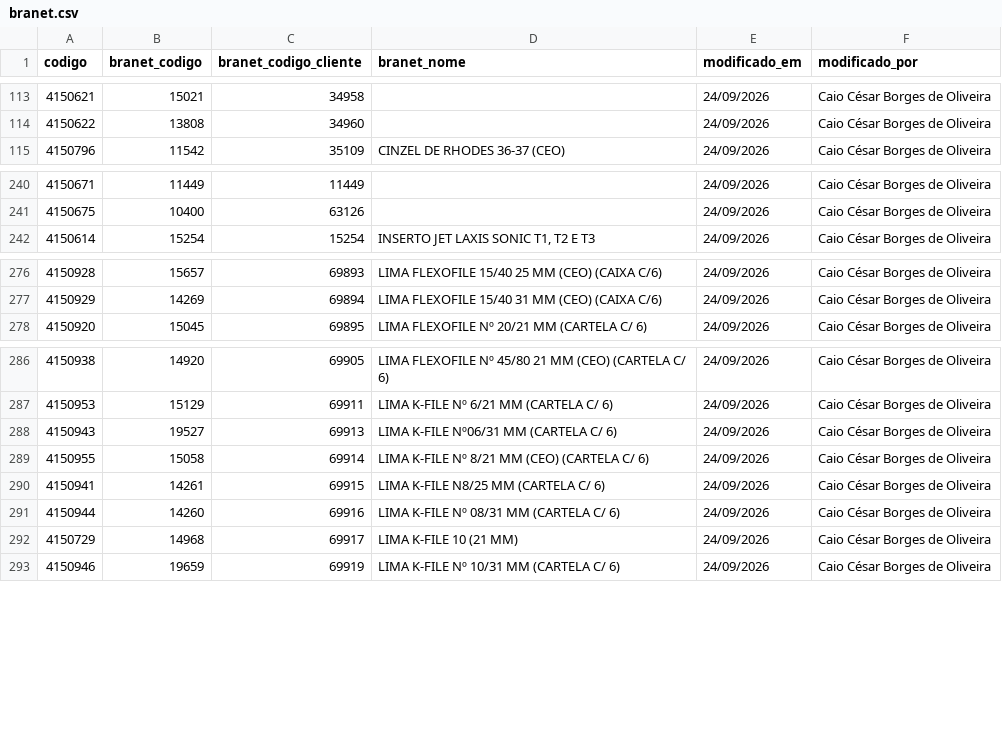
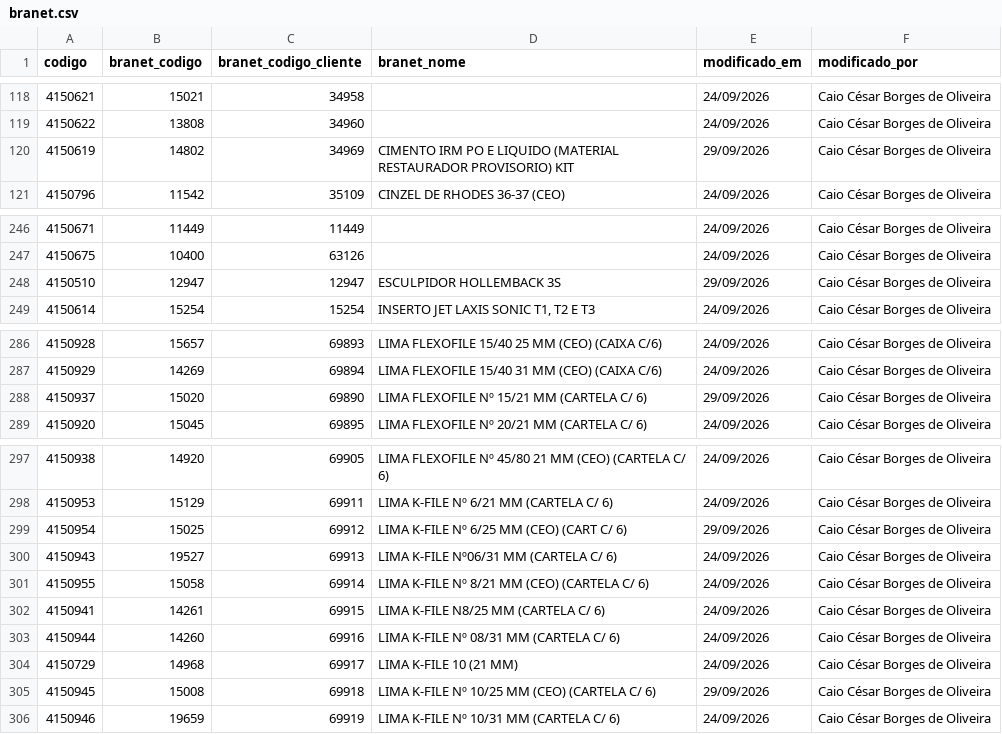
Before and after one commit to csmonteserrat/guiailustrado, a CSV file: branet/branet.csv, drawn as a sheet; only a part is shown, gaps mark what is left out; the diff covers the shown part only.

```diff
--- a/branet/branet.csv
+++ b/branet/branet.csv
@@ -114,2 +119,3 @@
 4150622,13808,34960,,24/09/2026,Caio César Borges de Oliveira
+4150619,14802,34969,CIMENTO IRM PO E LIQUIDO (MATERIAL RESTAURADOR PROVISORIO) KIT,29/09/2026,Caio César Borges de Oliveira
 4150796,11542,35109,CINZEL DE RHODES 36-37 (CEO),24/09/2026,Caio César Borges de Oliveira
@@ -241,2 +247,3 @@
 4150675,10400,63126,,24/09/2026,Caio César Borges de Oliveira
+4150510,12947,12947,ESCULPIDOR HOLLEMBACK 3S,29/09/2026,Caio César Borges de Oliveira
 4150614,15254,15254,"INSERTO JET LAXIS SONIC T1, T2 E T3",24/09/2026,Caio César Borges de Oliveira
@@ -277,2 +287,3 @@
 4150929,14269,69894,LIMA FLEXOFILE 15/40 31 MM (CEO) (CAIXA C/6),24/09/2026,Caio César Borges de Oliveira
+4150937,15020,69890,LIMA FLEXOFILE Nº 15/21 MM (CARTELA C/ 6),29/09/2026,Caio César Borges de Oliveira
 4150920,15045,69895,LIMA FLEXOFILE Nº 20/21 MM (CARTELA C/ 6),24/09/2026,Caio César Borges de Oliveira
@@ -287,2 +298,3 @@
 4150953,15129,69911,LIMA K-FILE Nº 6/21 MM (CARTELA C/ 6),24/09/2026,Caio César Borges de Oliveira
+4150954,15025,69912,LIMA K-FILE Nº 6/25 MM (CEO) (CART C/ 6),29/09/2026,Caio César Borges de Oliveira
 4150943,19527,69913,LIMA K-FILE Nº06/31 MM (CARTELA C/ 6),24/09/2026,Caio César Borges de Oliveira
@@ -292,2 +304,3 @@
 4150729,14968,69917,LIMA K-FILE 10 (21 MM),24/09/2026,Caio César Borges de Oliveira
+4150945,15008,69918,LIMA K-FILE Nº 10/25 MM (CEO) (CARTELA C/ 6),29/09/2026,Caio César Borges de Oliveira
 4150946,19659,69919,LIMA K-FILE Nº 10/31 MM (CARTELA C/ 6),24/09/2026,Caio César Borges de Oliveira
```
Also changed, not shown: 21 added rows elsewhere in this file, 1 other file.
